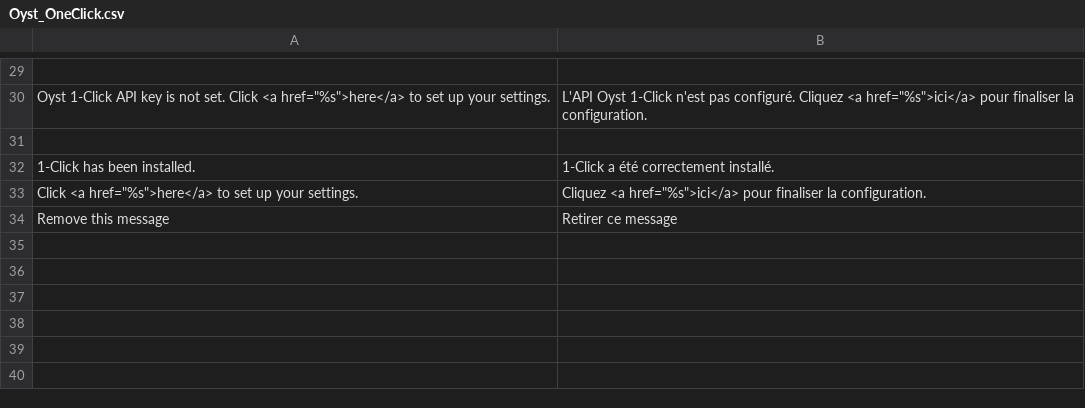
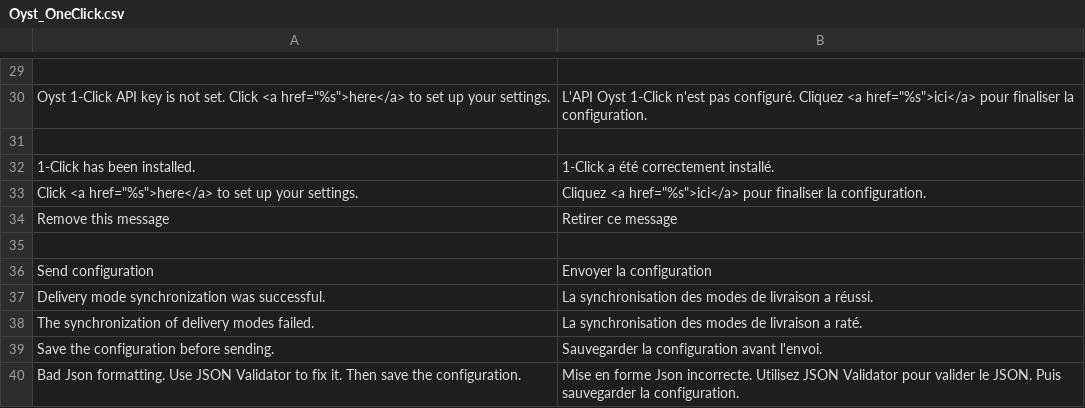
Before and after one commit to oystparis/oyst-1click-magento, a CSV file: app/locale/fr_FR/Oyst_OneClick.csv, drawn as a sheet; only a part is shown, gaps mark what is left out.

Commit message:
Default shipping mode #10

```diff
--- a/app/locale/fr_FR/Oyst_OneClick.csv
+++ b/app/locale/fr_FR/Oyst_OneClick.csv
@@ -34 +34,7 @@
 "Remove this message","Retirer ce message"
+
+"Send configuration","Envoyer la configuration"
+"Delivery mode synchronization was successful.","La synchronisation des modes de livraison a réussi."
+"The synchronization of delivery modes failed.","La synchronisation des modes de livraison a raté."
+"Save the configuration before sending.","Sauvegarder la configuration avant l'envoi."
+"Bad Json formatting. Use JSON Validator to fix it. Then save the configuration.","Mise en forme Json incorrecte. Utilisez JSON Validator pour valider le JSON. Puis sauvegarder la configuration."
```
Also changed, not shown: app/locale/en_US/Oyst_OneClick.csv, 7 other files.
